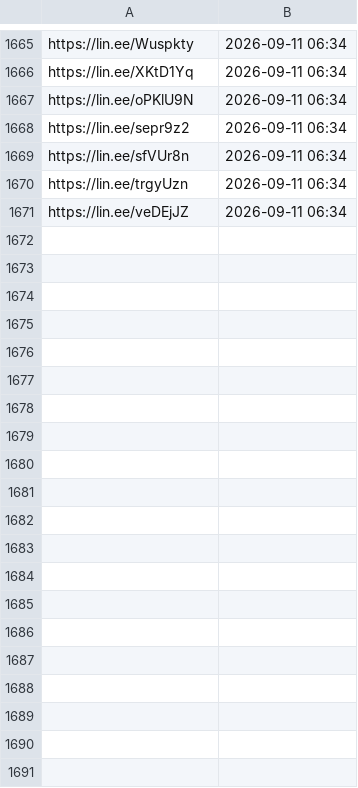
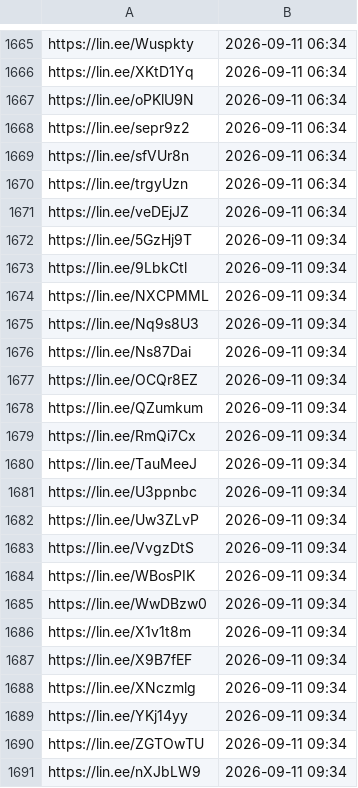
Before and after one commit to wowack7/beybuilder, a TSV file: data/draw/item_seen.tsv, drawn as a sheet; only a part is shown, gaps mark what is left out; the diff covers the shown part only.

```diff
--- a/data/draw/item_seen.tsv
+++ b/data/draw/item_seen.tsv
@@ -1671 +1671,21 @@ https://lin.ee/trgyUzn	2026-09-11 06:34
 https://lin.ee/veDEjJZ	2026-09-11 06:34
+https://lin.ee/5GzHj9T	2026-09-11 09:34
+https://lin.ee/9LbkCtl	2026-09-11 09:34
+https://lin.ee/NXCPMML	2026-09-11 09:34
+https://lin.ee/Nq9s8U3	2026-09-11 09:34
+https://lin.ee/Ns87Dai	2026-09-11 09:34
+https://lin.ee/OCQr8EZ	2026-09-11 09:34
+https://lin.ee/QZumkum	2026-09-11 09:34
+https://lin.ee/RmQi7Cx	2026-09-11 09:34
+https://lin.ee/TauMeeJ	2026-09-11 09:34
+https://lin.ee/U3ppnbc	2026-09-11 09:34
+https://lin.ee/Uw3ZLvP	2026-09-11 09:34
+https://lin.ee/VvgzDtS	2026-09-11 09:34
+https://lin.ee/WBosPIK	2026-09-11 09:34
+https://lin.ee/WwDBzw0	2026-09-11 09:34
+https://lin.ee/X1v1t8m	2026-09-11 09:34
+https://lin.ee/X9B7fEF	2026-09-11 09:34
+https://lin.ee/XNczmlg	2026-09-11 09:34
+https://lin.ee/YKj14yy	2026-09-11 09:34
+https://lin.ee/ZGTOwTU	2026-09-11 09:34
+https://lin.ee/nXJbLW9	2026-09-11 09:34
```
Also changed, not shown: 10 added rows elsewhere in this file, data/draw/mapping.tsv, 3 other files.
